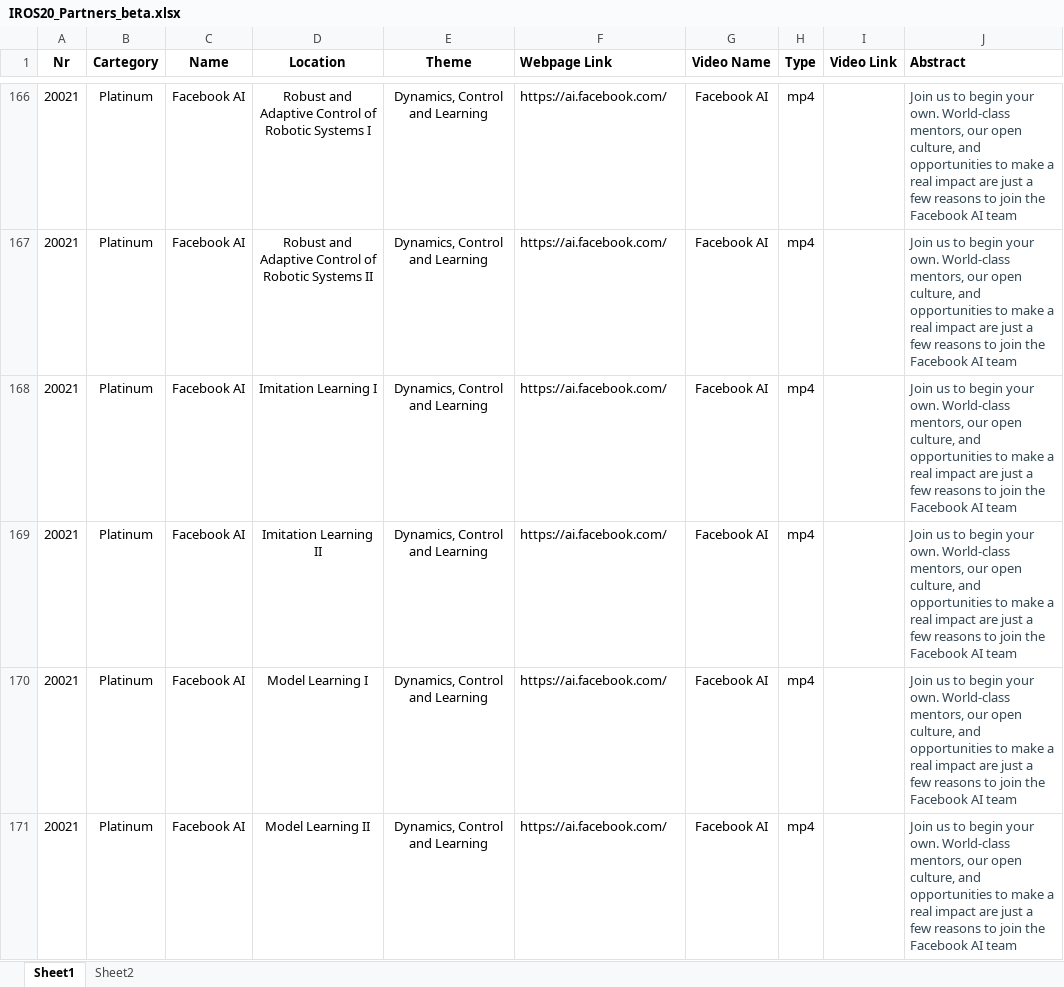
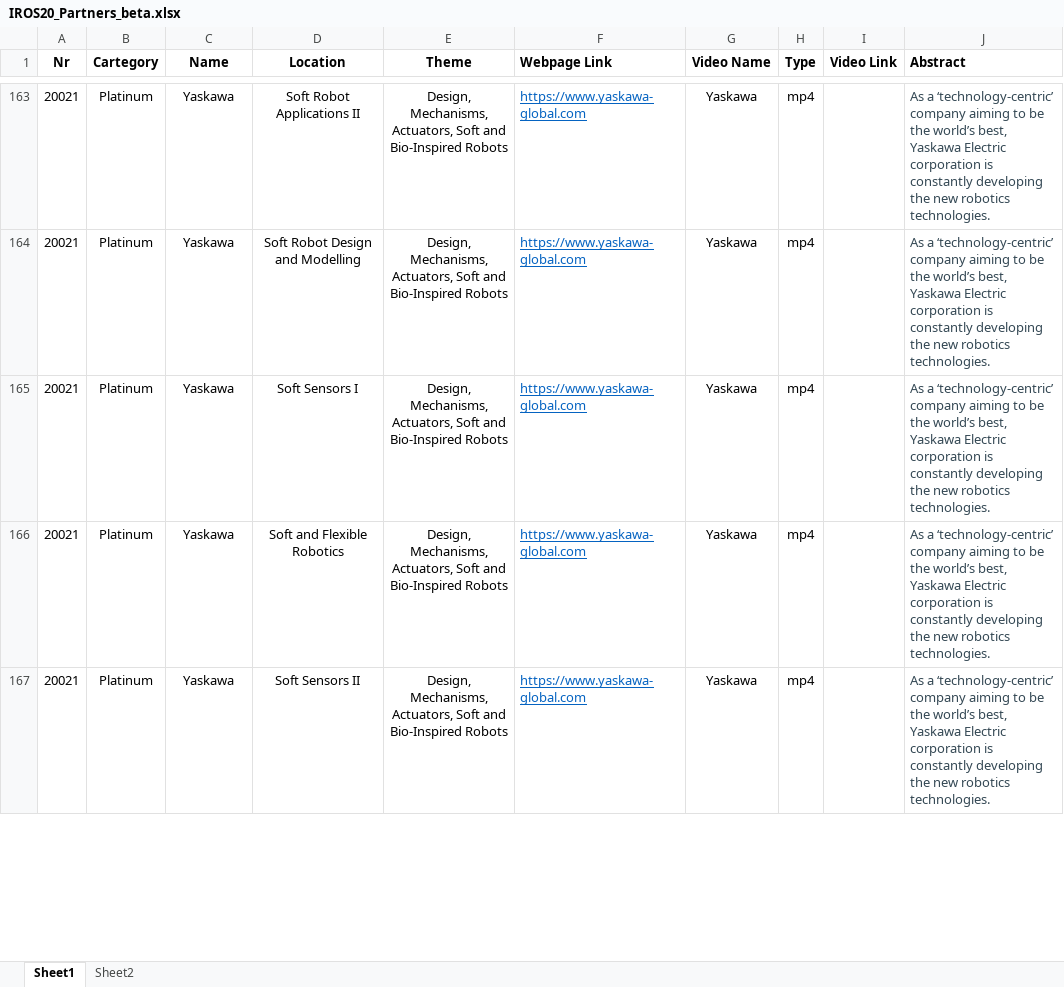
Before and after one commit to akdba0207/IROS20Ondemand, an Excel workbook: polls/IROS20_Partners_beta.xlsx, sheet Sheet1, drawn as a sheet; only a part is shown, gaps mark what is left out; values as stored, in another font and other column widths than the file's, no borders; removed rows and columns are numbered as before the commit, all else as after; the diff covers the shown part only; the diff names each change by its address in the sheet, - before the commit and + after, or states it on an @@ line.

```diff
--- a/polls/IROS20_Partners_beta.xlsx (sheet Sheet1)
+++ b/polls/IROS20_Partners_beta.xlsx (sheet Sheet1)
-C163:C165 (Name): Facebook AI
+C163:C165 (Name): Yaskawa
-D163 (Location): Robust and Adaptive Control of Robotic Systems I
+D163 (Location): Soft Robot Applications II
-E163:E165 (Theme): Dynamics, Control and Learning
+E163:E165 (Theme): Design, Mechanisms, Actuators, Soft and Bio-Inspired Robots
-F163:F165 (Webpage Link): https://ai.facebook.com/
+F163:F165 (Webpage Link): https://www.yaskawa-global.com
@@ F163:F165 underline: off → on, text colour: black → #0563C1 @@
-G163:G165 (Video Name): Facebook AI
+G163:G165 (Video Name): Yaskawa
-J163:J165 (Abstract): Join us to begin your own. World-class mentors, our open culture, and opportunities to make a real impact are just a few reasons to join the Facebook AI team
+J163:J165 (Abstract): As a ‘technology-centric’ company aiming to be the world’s best, Yaskawa Electric corporation is constantly developing the new robotics technologies.
-D164 (Location): Robust and Adaptive Control of Robotic Systems II
+D164 (Location): Soft Robot Design and Modelling
-D165 (Location): Imitation Learning I
+D165 (Location): Soft Sensors I
-row 169: 20021 | Platinum | Facebook AI | Imitation Learning II | Dynamics, Control and Learning | https://ai.facebook.com/ | Facebook AI | mp4 |  | Join us to begin your own. World-class mentors, our open culture, and opportunities to make a real impact are just a few reasons to join the Facebook AI team
-C166:C167 (Name): Facebook AI
+C166:C167 (Name): Yaskawa
-D166 (Location): Model Learning I
+D166 (Location): Soft and Flexible Robotics
-E166:E167 (Theme): Dynamics, Control and Learning
+E166:E167 (Theme): Design, Mechanisms, Actuators, Soft and Bio-Inspired Robots
-F166:F167 (Webpage Link): https://ai.facebook.com/
+F166:F167 (Webpage Link): https://www.yaskawa-global.com
@@ F166:F167 underline: off → on, text colour: black → #0563C1 @@
-G166:G167 (Video Name): Facebook AI
+G166:G167 (Video Name): Yaskawa
-J166:J167 (Abstract): Join us to begin your own. World-class mentors, our open culture, and opportunities to make a real impact are just a few reasons to join the Facebook AI team
+J166:J167 (Abstract): As a ‘technology-centric’ company aiming to be the world’s best, Yaskawa Electric corporation is constantly developing the new robotics technologies.
-D167 (Location): Model Learning II
+D167 (Location): Soft Sensors II
```
Also changed, not shown: 1 added row, 5 removed rows, 105 edited cells and cell formats elsewhere in this sheet, polls/IROS20_Partners.xlsx, polls/IROS20_Specials.xlsx, 46 other files.
